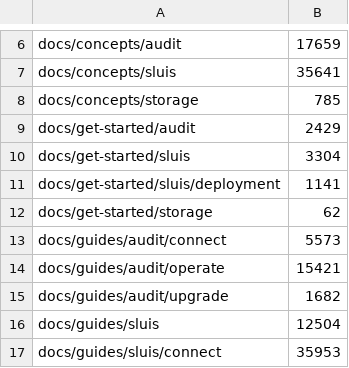
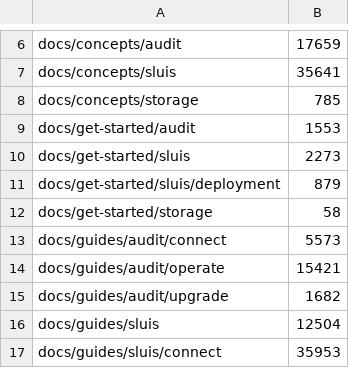
Before and after one commit to truvity/sluis, a TSV file: hack/docs-budget.tsv, drawn as a sheet; only a part is shown, gaps mark what is left out.

```diff
--- a/hack/docs-budget.tsv
+++ b/hack/docs-budget.tsv
@@ -8,6 +8,6 @@ docs/concepts/sluis	35641
 docs/concepts/storage	785
-docs/get-started/audit	2429
-docs/get-started/sluis	3304
-docs/get-started/sluis/deployment	1141
-docs/get-started/storage	62
+docs/get-started/audit	1553
+docs/get-started/sluis	2273
+docs/get-started/sluis/deployment	879
+docs/get-started/storage	58
 docs/guides/audit/connect	5573
```
Also changed, not shown: 18 other files.
